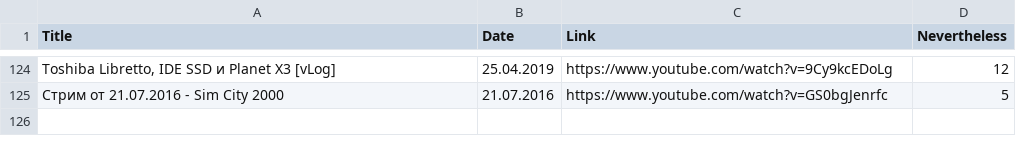
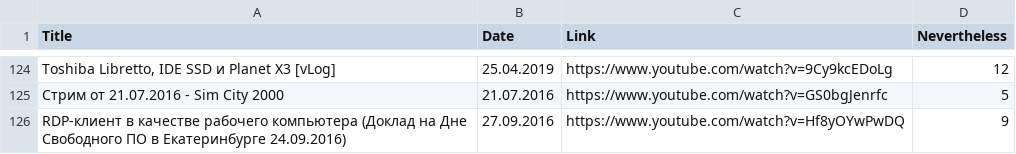
Before and after one commit to elquatro/bocha-nevertheless, a CSV file: data.csv, drawn as a sheet; only a part is shown, gaps mark what is left out; the diff names each change by its address in the sheet, - before the commit and + after, or states it on an @@ line.

Commit message:
Deploy elquatro/bocha-nevertheless to github.com/elquatro/bocha-nevertheless.git:master

```diff
--- a/data.csv
+++ b/data.csv
+row 126: RDP-клиент в качестве рабочего компьютера (Доклад на Дне Свободного ПО в Екатеринбурге 24.09.2016) | 27.09.2016 | https://www.youtube.com/watch?v=Hf8yOYwPwDQ | 9
```
Also changed, not shown: 1 other file.
